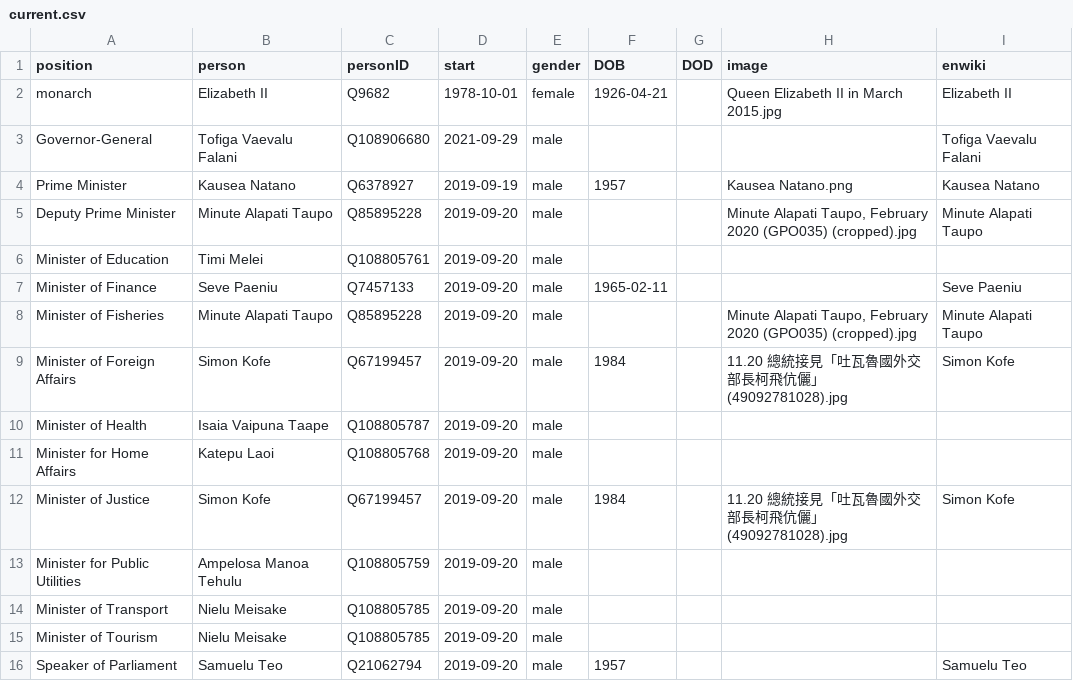
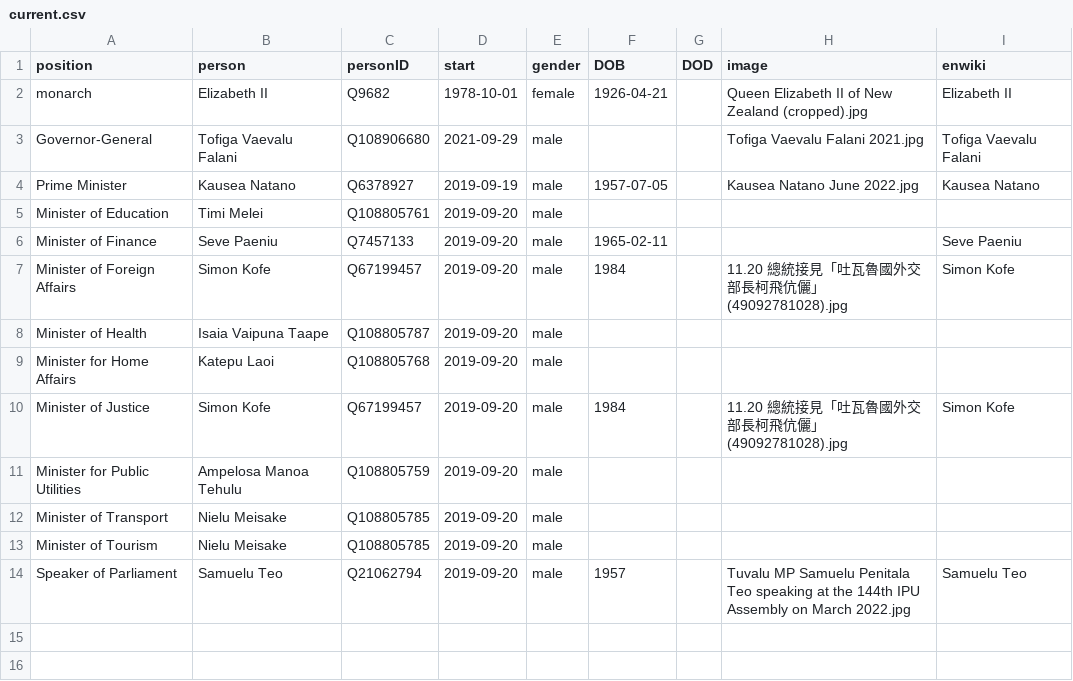
Before and after one commit to every-politician-scrapers/tuvalu-ministers, a CSV file: html/current.csv, drawn as a sheet.

```diff
--- a/html/current.csv
+++ b/html/current.csv
@@ -1,9 +1,7 @@
 position,person,personID,start,gender,DOB,DOD,image,enwiki
-monarch,Elizabeth II,Q9682,1978-10-01,female,1926-04-21,,Queen Elizabeth II in March 2015.jpg,Elizabeth II
-Governor-General,Tofiga Vaevalu Falani,Q108906680,2021-09-29,male,,,,Tofiga Vaevalu Falani
-Prime Minister,Kausea Natano,Q6378927,2019-09-19,male,1957,,Kausea Natano.png,Kausea Natano
-Deputy Prime Minister,Minute Alapati Taupo,Q85895228,2019-09-20,male,,,"Minute Alapati Taupo, February 2020 (GPO035) (cropped).jpg",Minute Alapati Taupo
+monarch,Elizabeth II,Q9682,1978-10-01,female,1926-04-21,,Queen Elizabeth II of New Zealand (cropped).jpg,Elizabeth II
+Governor-General,Tofiga Vaevalu Falani,Q108906680,2021-09-29,male,,,Tofiga Vaevalu Falani 2021.jpg,Tofiga Vaevalu Falani
+Prime Minister,Kausea Natano,Q6378927,2019-09-19,male,1957-07-05,,Kausea Natano June 2022.jpg,Kausea Natano
 Minister of Education,Timi Melei,Q108805761,2019-09-20,male,,,,
 Minister of Finance,Seve Paeniu,Q7457133,2019-09-20,male,1965-02-11,,,Seve Paeniu
-Minister of Fisheries,Minute Alapati Taupo,Q85895228,2019-09-20,male,,,"Minute Alapati Taupo, February 2020 (GPO035) (cropped).jpg",Minute Alapati Taupo
 Minister of Foreign Affairs,Simon Kofe,Q67199457,2019-09-20,male,1984,,11.20 總統接見「吐瓦魯國外交部長柯飛伉儷」 (49092781028).jpg,Simon Kofe
@@ -15,2 +13,2 @@ Minister of Transport,Nielu Meisake,Q108805785,2019-09-20,male,,,,
 Minister of Tourism,Nielu Meisake,Q108805785,2019-09-20,male,,,,
-Speaker of Parliament,Samuelu Teo,Q21062794,2019-09-20,male,1957,,,Samuelu Teo
+Speaker of Parliament,Samuelu Teo,Q21062794,2019-09-20,male,1957,,Tuvalu MP Samuelu Penitala Teo speaking at the 144th IPU Assembly on March 2022.jpg,Samuelu Teo
```
Also changed, not shown: html/holders21.csv, html/legislators.csv, 2 other files.
